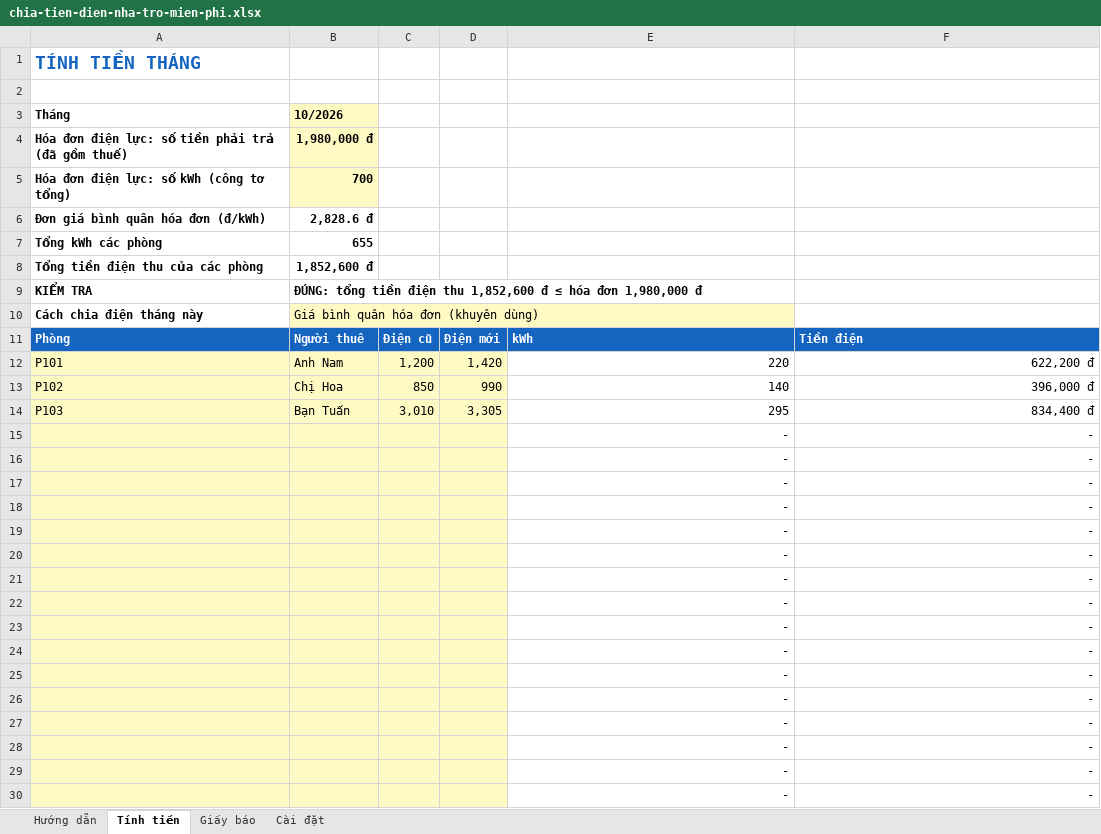
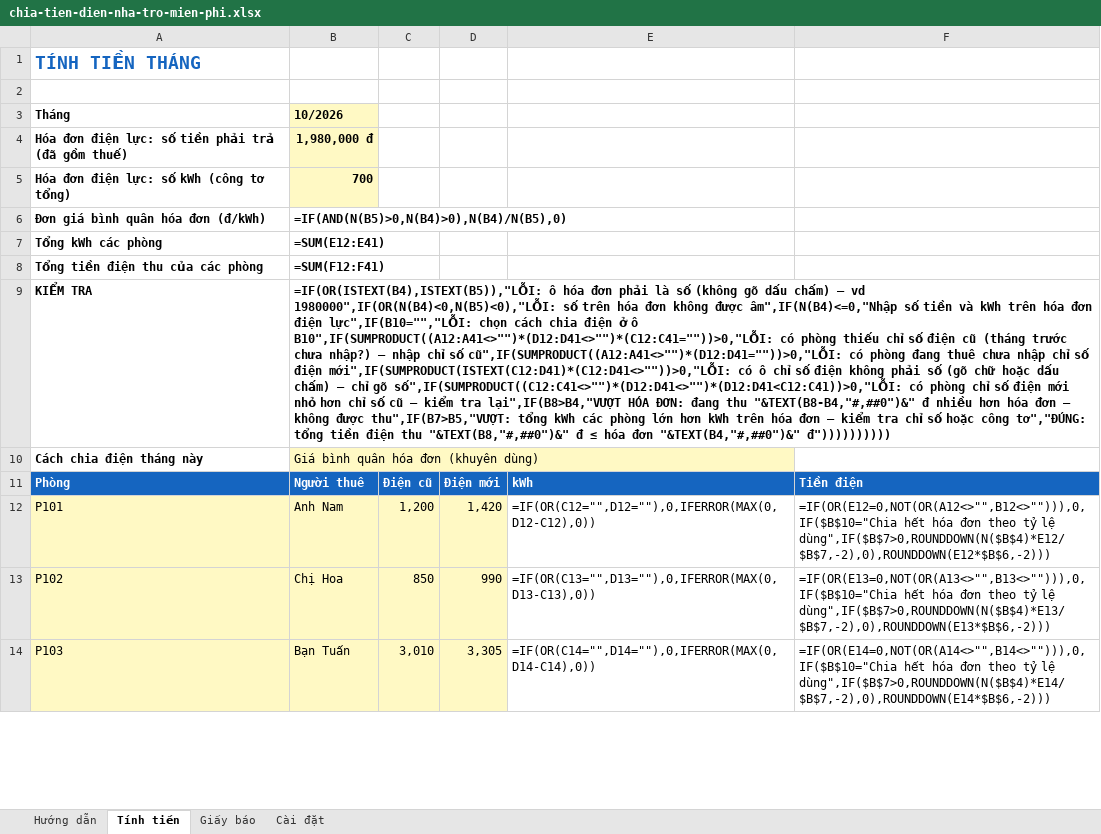
Before and after one commit to tuancun124-cmyk/nuoc-sach-tai-nha, an Excel workbook: tai-ve/chia-tien-dien-nha-tro-mien-phi.xlsx, sheet Tính tiền, drawn as a sheet; only a part is shown; values as stored, in another font and other column widths than the file's, no borders; formulas without a stored value are shown as written; conditional formats not drawn; removed rows and columns are numbered as before the commit, all else as after; the diff covers the shown part only; the diff names each change by its address in the sheet, - before the commit and + after, or states it on an @@ line.

```diff
--- a/tai-ve/chia-tien-dien-nha-tro-mien-phi.xlsx (sheet Tính tiền)
+++ b/tai-ve/chia-tien-dien-nha-tro-mien-phi.xlsx (sheet Tính tiền)
-B6 (10/2026): 2,828.6 đ
+B6 (10/2026): =IF(AND(N(B5)>0,N(B4)>0),N(B4)/N(B5),0)
-B7 (10/2026): 655
+B7 (10/2026): =SUM(E12:E41)
-B8 (10/2026): 1,852,600 đ
+B8 (10/2026): =SUM(F12:F41)
-B9 (10/2026): ĐÚNG: tổng tiền điện thu 1,852,600 đ ≤ hóa đơn 1,980,000 đ
+B9 (10/2026): =IF(OR(ISTEXT(B4),ISTEXT(B5)),"LỖI: ô hóa đơn phải là số (không gõ dấu chấm) – vd 1980000",IF(OR(N(B4)<0,N(B5)<0),"LỖI: số trên hóa đơn không được âm",IF(N(B4)<=0,"Nhập số tiền và kWh trên hóa đơn điện lực",IF(B10="","LỖI: chọn cách chia điện ở ô B10",IF(SUMPRODUCT((A12:A41<>"")*(D12:D41<>"")*(C12:C41=""))>0,"LỖI: có phòng thiếu chỉ số điện cũ (tháng trước chưa nhập?) – nhập chỉ số cũ",IF(SUMPRODUCT((A12:A41<>"")*(D12:D41=""))>0,"LỖI: có phòng đang thuê chưa nhập chỉ số điện mới",IF(SUMPRODUCT(ISTEXT(C12:D41)*(C12:D41<>""))>0,"LỖI: có ô chỉ số điện không phải số (gõ chữ hoặc dấu chấm) – chỉ gõ số",IF(SUMPRODUCT((C12:C41<>"")*(D12:D41<>"")*(D12:D41<C12:C41))>0,"LỖI: có phòng chỉ số điện mới nhỏ hơn chỉ số cũ – kiểm tra lại",IF(B8>B4,"VƯỢT HÓA ĐƠN: đang thu "&TEXT(B8-B4,"#,##0")&" đ nhiều hơn hóa đơn – không được thu",IF(B7>B5,"VƯỢT: tổng kWh các phòng lớn hơn kWh trên hóa đơn – kiểm tra chỉ số hoặc công tơ","ĐÚNG: tổng tiền điện thu "&TEXT(B8,"#,##0")&" đ ≤ hóa đơn "&TEXT(B4,"#,##0")&" đ"))))))))))
-E12: 220
+E12: =IF(OR(C12="",D12=""),0,IFERROR(MAX(0,D12-C12),0))
-F12: 622,200 đ
+F12: =IF(OR(E12=0,NOT(OR(A12<>"",B12<>""))),0,IF($B$10="Chia hết hóa đơn theo tỷ lệ dùng",IF($B$7>0,ROUNDDOWN(N($B$4)*E12/$B$7,-2),0),ROUNDDOWN(E12*$B$6,-2)))
-E13: 140
+E13: =IF(OR(C13="",D13=""),0,IFERROR(MAX(0,D13-C13),0))
-F13: 396,000 đ
+F13: =IF(OR(E13=0,NOT(OR(A13<>"",B13<>""))),0,IF($B$10="Chia hết hóa đơn theo tỷ lệ dùng",IF($B$7>0,ROUNDDOWN(N($B$4)*E13/$B$7,-2),0),ROUNDDOWN(E13*$B$6,-2)))
-E14: 295
+E14: =IF(OR(C14="",D14=""),0,IFERROR(MAX(0,D14-C14),0))
-F14: 834,400 đ
+F14: =IF(OR(E14=0,NOT(OR(A14<>"",B14<>""))),0,IF($B$10="Chia hết hóa đơn theo tỷ lệ dùng",IF($B$7>0,ROUNDDOWN(N($B$4)*E14/$B$7,-2),0),ROUNDDOWN(E14*$B$6,-2)))
-row 15:  |  |  |  | - | -
-row 16:  |  |  |  | - | -
-row 17:  |  |  |  | - | -
-row 18:  |  |  |  | - | -
-row 19:  |  |  |  | - | -
-row 20:  |  |  |  | - | -
-row 21:  |  |  |  | - | -
-row 22:  |  |  |  | - | -
-row 23:  |  |  |  | - | -
-row 24:  |  |  |  | - | -
-row 25:  |  |  |  | - | -
-row 26:  |  |  |  | - | -
-row 27:  |  |  |  | - | -
-row 28:  |  |  |  | - | -
-row 29:  |  |  |  | - | -
-row 30:  |  |  |  | - | -
```
Also changed, not shown: 27 added rows and 11 removed rows elsewhere in this sheet, sheet Giấy báo, sheet Cài đặt, sheet Hướng dẫn, formulas that keep their value, hidden cells, 1 other file.
